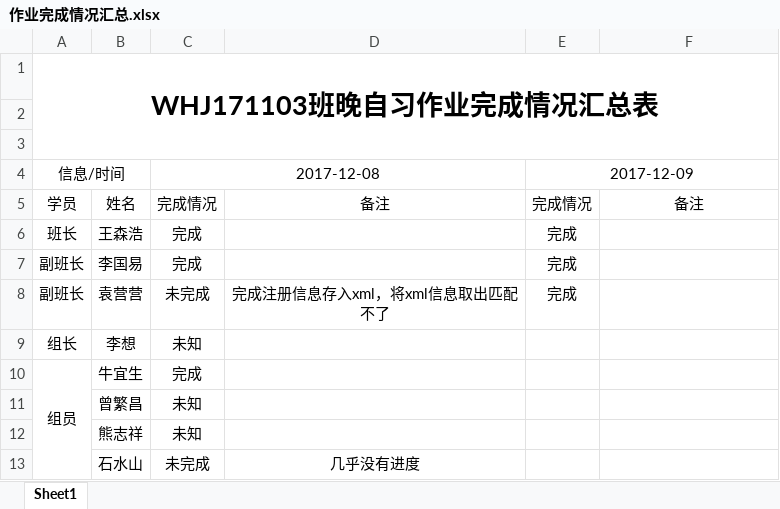
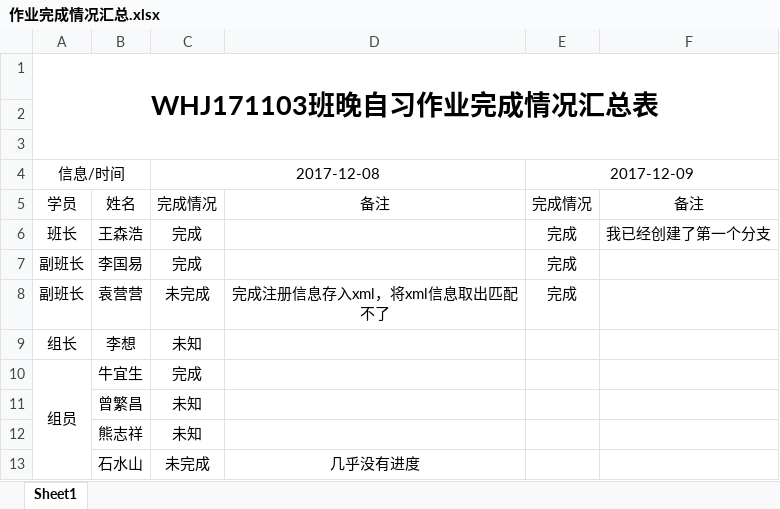
Before and after one commit to Larry21gram/BJT, an Excel workbook: 作业完成情况汇总.xlsx, sheet Sheet1, drawn as a sheet; only a part is shown; values as stored, in another font and other column widths than the file's, no borders; the diff names each change by its address in the sheet, - before the commit and + after, or states it on an @@ line.

Commit message:
分支测试第一次
分支测试第一次

```diff
--- a/作业完成情况汇总.xlsx (sheet Sheet1)
+++ b/作业完成情况汇总.xlsx (sheet Sheet1)
-F6: (empty)
+F6: 我已经创建了第一个分支
```
